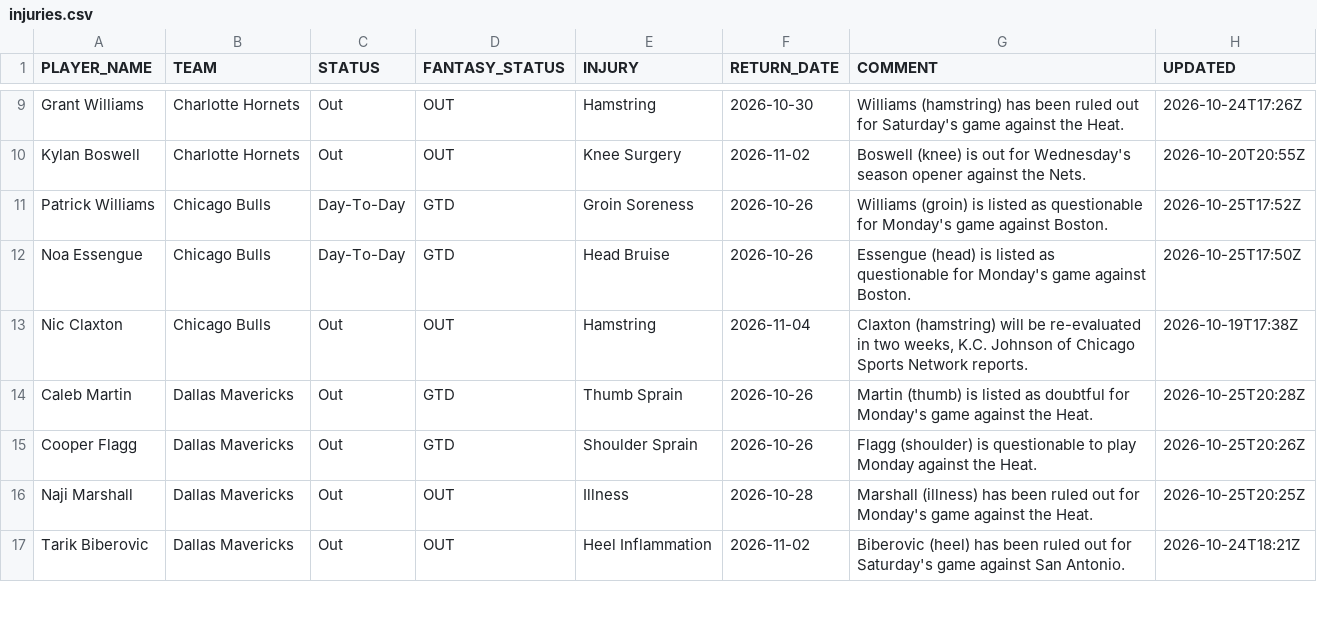
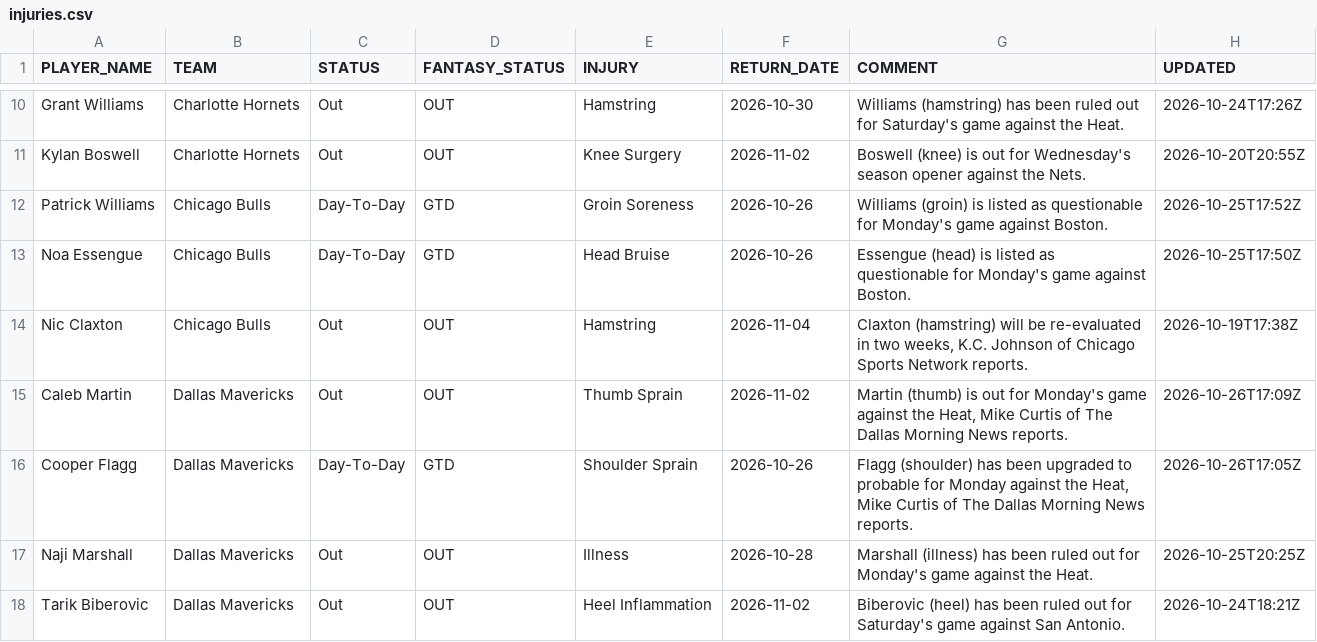
Before and after one commit to RoiGreen/dagger, a CSV file: nba_2026_27/injuries.csv, drawn as a sheet; only a part is shown, gaps mark what is left out; the diff covers the shown part only.

```diff
--- a/nba_2026_27/injuries.csv
+++ b/nba_2026_27/injuries.csv
@@ -13,4 +14,4 @@ Noa Essengue,Chicago Bulls,Day-To-Day,GTD,Head Bruise,2026-10-26,Essengue (head)
 Nic Claxton,Chicago Bulls,Out,OUT,Hamstring,2026-11-04,"Claxton (hamstring) will be re-evaluated in two weeks, K.C. Johnson of Chicago Sports Network reports.",2026-10-19T17:38Z
-Caleb Martin,Dallas Mavericks,Out,GTD,Thumb Sprain,2026-10-26,Martin (thumb) is listed as doubtful for Monday's game against the Heat.,2026-10-25T20:28Z
-Cooper Flagg,Dallas Mavericks,Out,GTD,Shoulder Sprain,2026-10-26,Flagg (shoulder) is questionable to play Monday against the Heat.,2026-10-25T20:26Z
+Caleb Martin,Dallas Mavericks,Out,OUT,Thumb Sprain,2026-11-02,"Martin (thumb) is out for Monday's game against the Heat, Mike Curtis of The Dallas Morning News reports.",2026-10-26T17:09Z
+Cooper Flagg,Dallas Mavericks,Day-To-Day,GTD,Shoulder Sprain,2026-10-26,"Flagg (shoulder) has been upgraded to probable for Monday against the Heat, Mike Curtis of The Dallas Morning News reports.",2026-10-26T17:05Z
 Naji Marshall,Dallas Mavericks,Out,OUT,Illness,2026-10-28,Marshall (illness) has been ruled out for Monday's game against the Heat.,2026-10-25T20:25Z
```
Also changed, not shown: 9 added rows, 4 removed rows and 48 edited cells elsewhere in this file, nba_2026_27/positions_espn.csv, 4 other files.
